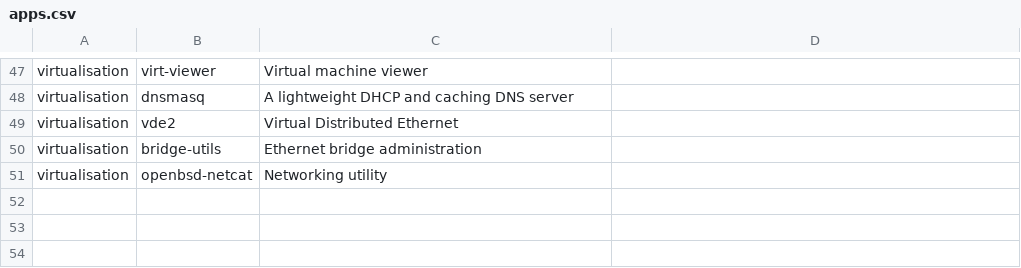
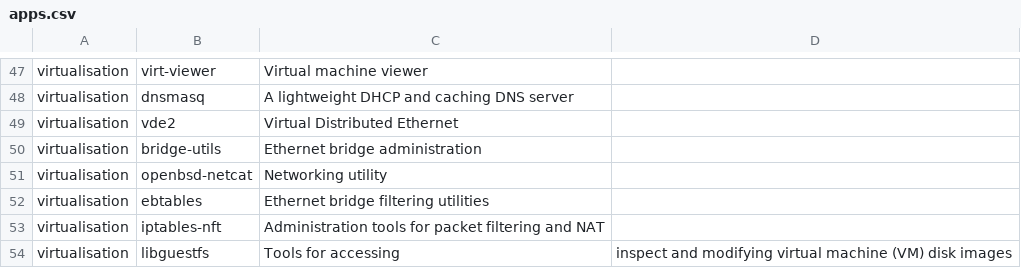
Before and after one commit to benjaminshawki/arch_installer, a CSV file: apps.csv, drawn as a sheet; only a part is shown, gaps mark what is left out; the diff names each change by its address in the sheet, - before the commit and + after, or states it on an @@ line.

Commit message:
Add another vm app

```diff
--- a/apps.csv
+++ b/apps.csv
+row 52: virtualisation | ebtables | Ethernet bridge filtering utilities
+row 53: virtualisation | iptables-nft | Administration tools for packet filtering and NAT
+row 54: virtualisation | libguestfs | Tools for accessing | inspect and modifying virtual machine (VM) disk images
```
